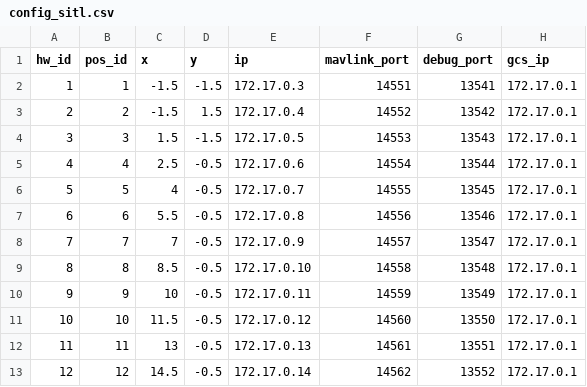
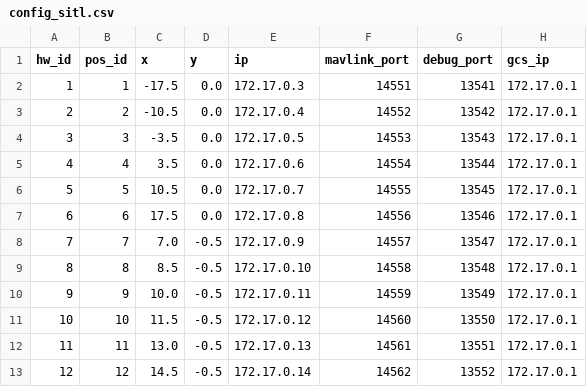
Before and after one commit to alireza787b/mavsdk_drone_show, a CSV file: config_sitl.csv, drawn as a sheet.

```diff
--- a/config_sitl.csv
+++ b/config_sitl.csv
@@ -1,13 +1,13 @@
 hw_id,pos_id,x,y,ip,mavlink_port,debug_port,gcs_ip
-1,1,-1.5,-1.5,172.17.0.3,14551,13541,172.17.0.1
-2,2,-1.5,1.5,172.17.0.4,14552,13542,172.17.0.1
-3,3,1.5,-1.5,172.17.0.5,14553,13543,172.17.0.1
-4,4,2.5,-0.5,172.17.0.6,14554,13544,172.17.0.1
-5,5,4,-0.5,172.17.0.7,14555,13545,172.17.0.1
-6,6,5.5,-0.5,172.17.0.8,14556,13546,172.17.0.1
-7,7,7,-0.5,172.17.0.9,14557,13547,172.17.0.1
+1,1,-17.5,0.0,172.17.0.3,14551,13541,172.17.0.1
+2,2,-10.5,0.0,172.17.0.4,14552,13542,172.17.0.1
+3,3,-3.5,0.0,172.17.0.5,14553,13543,172.17.0.1
+4,4,3.5,0.0,172.17.0.6,14554,13544,172.17.0.1
+5,5,10.5,0.0,172.17.0.7,14555,13545,172.17.0.1
+6,6,17.5,0.0,172.17.0.8,14556,13546,172.17.0.1
+7,7,7.0,-0.5,172.17.0.9,14557,13547,172.17.0.1
 8,8,8.5,-0.5,172.17.0.10,14558,13548,172.17.0.1
-9,9,10,-0.5,172.17.0.11,14559,13549,172.17.0.1
+9,9,10.0,-0.5,172.17.0.11,14559,13549,172.17.0.1
 10,10,11.5,-0.5,172.17.0.12,14560,13550,172.17.0.1
-11,11,13,-0.5,172.17.0.13,14561,13551,172.17.0.1
+11,11,13.0,-0.5,172.17.0.13,14561,13551,172.17.0.1
 12,12,14.5,-0.5,172.17.0.14,14562,13552,172.17.0.1
```
Also changed, not shown: 7 other files.
